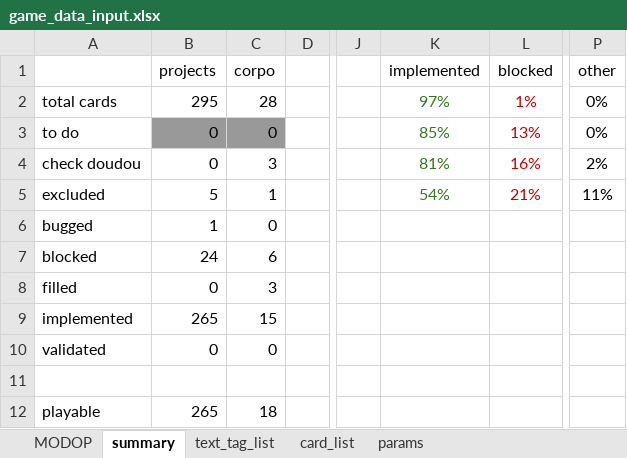
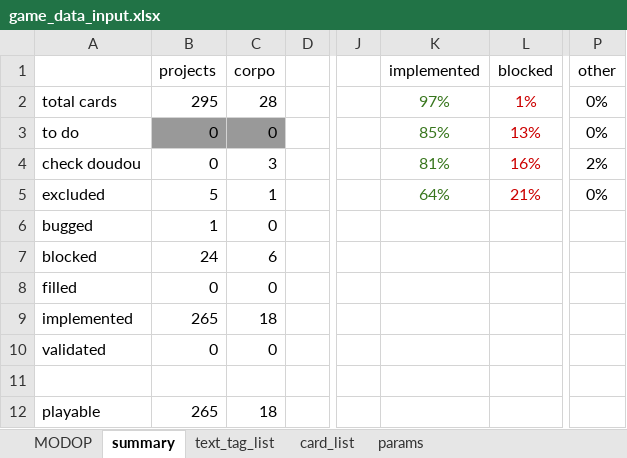
Before and after one commit to Mylaana/AresExpedition, an Excel workbook: ressources/game_data_input.xlsx, sheet summary, drawn as a sheet; only a part is shown, gaps mark what is left out; values as stored, in another font and other column widths than the file's, no borders; charts and pictures not drawn; the diff names each change by its address in the sheet, - before the commit and + after, or states it on an @@ line.

Commit message:
updated parsed data

```diff
--- a/ressources/game_data_input.xlsx (sheet summary)
+++ b/ressources/game_data_input.xlsx (sheet summary)
-K5 (implemented): 54%
+K5 (implemented): 64%
-P5 (other): 11%
+P5 (other): 0%
-C8 (corpo): 3
+C8 (corpo): 0
-C9 (corpo): 15
+C9 (corpo): 18
```
Also changed, not shown: sheet card_list, 3 other files.
